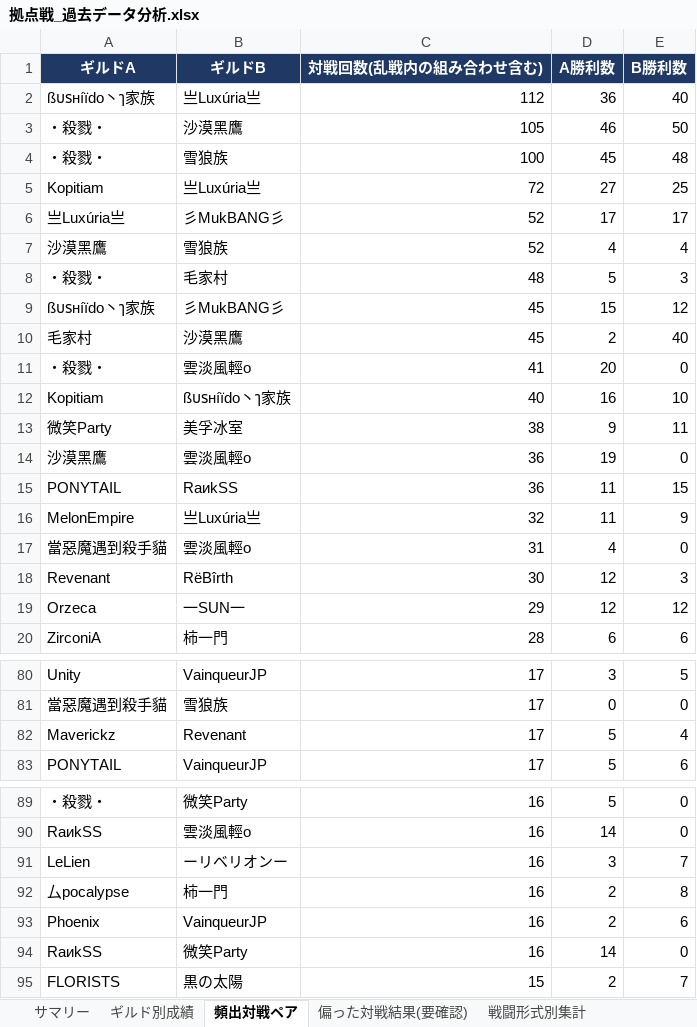
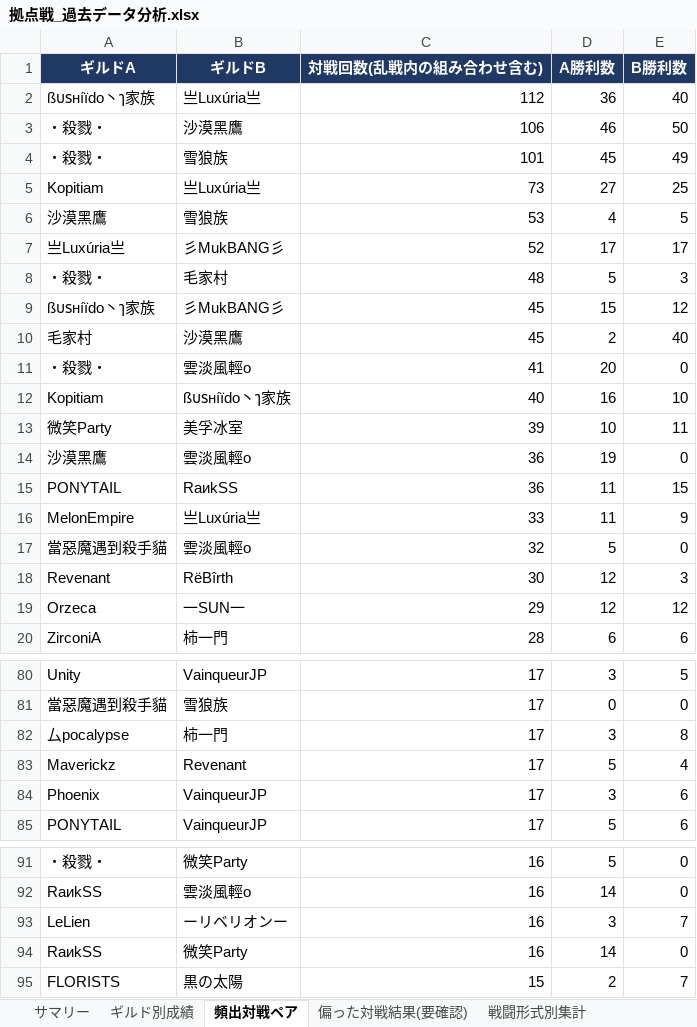
Before and after one commit to Lily-0619/bdm-node-war-tracker, an Excel workbook: report/output/拠点戦_過去データ分析.xlsx, sheet 頻出対戦ペア, drawn as a sheet; only a part is shown, gaps mark what is left out; values as stored, in another font and other column widths than the file's, no borders; removed rows and columns are numbered as before the commit, all else as after; the diff covers the shown part only; the diff names each change by its address in the sheet, - before the commit and + after, or states it on an @@ line.

```diff
--- a/report/output/拠点戦_過去データ分析.xlsx (sheet 頻出対戦ペア)
+++ b/report/output/拠点戦_過去データ分析.xlsx (sheet 頻出対戦ペア)
-C3 (対戦回数(乱戦内の組み合わせ含む)): 105
+C3 (対戦回数(乱戦内の組み合わせ含む)): 106
-C4 (対戦回数(乱戦内の組み合わせ含む)): 100
+C4 (対戦回数(乱戦内の組み合わせ含む)): 101
-E4 (B勝利数): 48
+E4 (B勝利数): 49
-C5 (対戦回数(乱戦内の組み合わせ含む)): 72
+C5 (対戦回数(乱戦内の組み合わせ含む)): 73
+row 6: 沙漠黑鷹 | 雪狼族 | 53 | 4 | 5
-row 7: 沙漠黑鷹 | 雪狼族 | 52 | 4 | 4
-C13 (対戦回数(乱戦内の組み合わせ含む)): 38
+C13 (対戦回数(乱戦内の組み合わせ含む)): 39
-D13 (A勝利数): 9
+D13 (A勝利数): 10
-C16 (対戦回数(乱戦内の組み合わせ含む)): 32
+C16 (対戦回数(乱戦内の組み合わせ含む)): 33
-C17 (対戦回数(乱戦内の組み合わせ含む)): 31
+C17 (対戦回数(乱戦内の組み合わせ含む)): 32
-D17 (A勝利数): 4
+D17 (A勝利数): 5
+row 82: 厶pocalypse | 柿一門 | 17 | 3 | 8
+row 84: Phoenix | VainqueurJP | 17 | 3 | 6
-row 92: 厶pocalypse | 柿一門 | 16 | 2 | 8
-row 93: Phoenix | VainqueurJP | 16 | 2 | 6
```
Also changed, not shown: 4 added rows, 4 removed rows and 1 edited cell elsewhere in this sheet, sheet 月別参加数, sheet ギルド別成績, sheet 拠点別入札状況, sheet 偏った対戦結果(要確認), sheet 新規参入_離脱, sheet N人巴_頻出組み合わせ, 2 more sheets, 10 other files.
